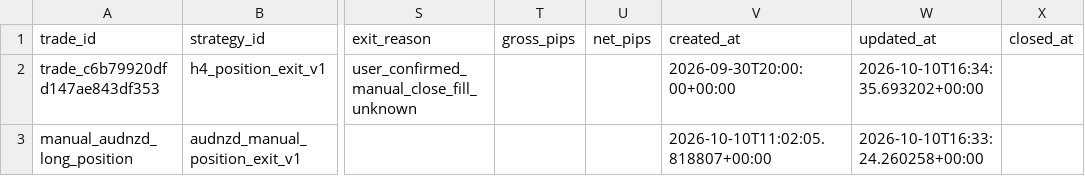
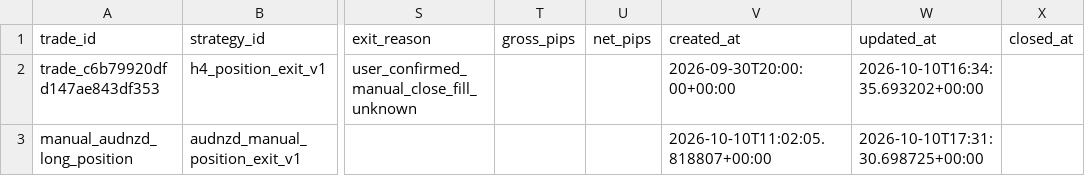
Before and after one commit to rikuudon24-beep/chair-scale, a CSV file: reports/fx_trade_lifecycle.csv, drawn as a sheet; only a part is shown, gaps mark what is left out; the diff names each change by its address in the sheet, - before the commit and + after, or states it on an @@ line.

```diff
--- a/reports/fx_trade_lifecycle.csv
+++ b/reports/fx_trade_lifecycle.csv
-W3 (updated_at): 2026-10-10T16:33:24.260258+00:00
+W3 (updated_at): 2026-10-10T17:31:30.698725+00:00
```
Also changed, not shown: reports/fx_notification_outbox.csv.
